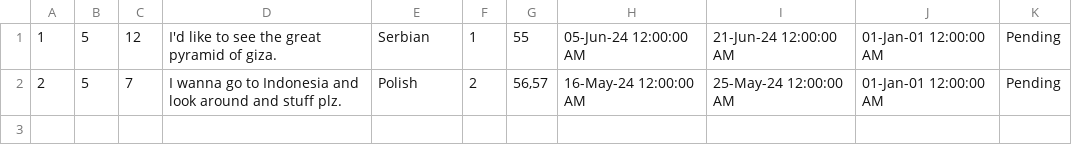
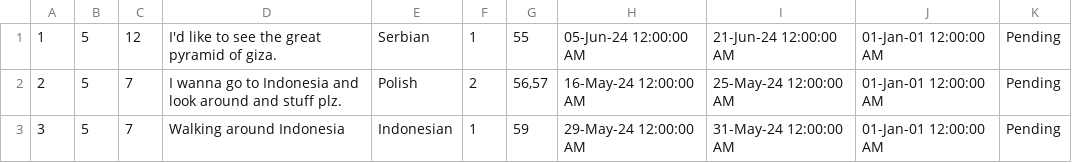
Before and after one commit to VeljkoW/Tourism-Accommodation-Management-App, a CSV file: Resources/Data/toursuggestions.csv, drawn as a sheet; the diff names each change by its address in the sheet, - before the commit and + after, or states it on an @@ line.

```diff
--- a/Resources/Data/toursuggestions.csv
+++ b/Resources/Data/toursuggestions.csv
+row 3: 3 | 5 | 7 | Walking around Indonesia | Indonesian | 1 | 59 | 29-May-24 12:00:00 AM | 31-May-24 12:00:00 AM | 01-Jan-01 12:00:00 AM | Pending
```
Also changed, not shown: Resources/Data/tourpeople.csv, 4 other files.
